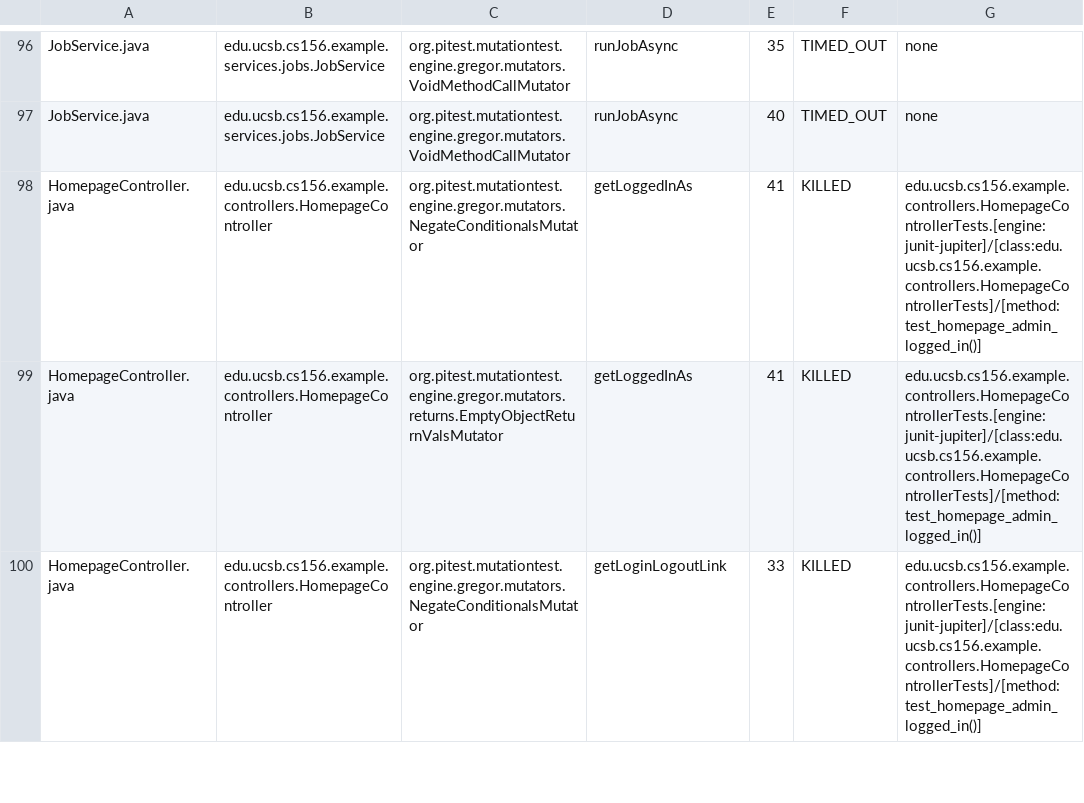
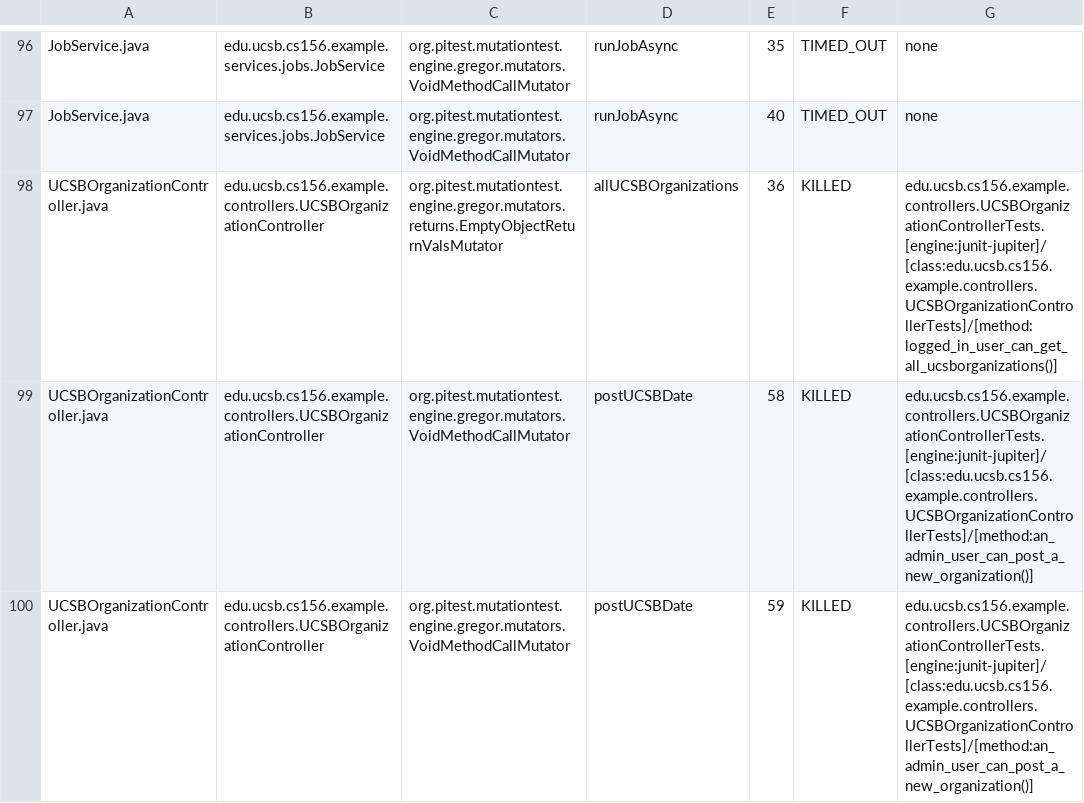
Before and after one commit to ucsb-cs156-f25/team01-f25-11, a CSV file: pitest/mutations.csv, drawn as a sheet; only a part is shown, gaps mark what is left out; the shorter side is filled out with more unchanged rows; the diff covers the shown part only.

Commit message:
Deploying to gh-pages from @ ucsb-cs156-f25/team01-f25-11@bbdd2039361eaac1c1a26bde653b698107755ea7 🚀

```diff
--- a/pitest/mutations.csv
+++ b/pitest/mutations.csv
@@ -97 +97,4 @@ JobService.java,edu.ucsb.cs156.example.services.jobs.JobService,org.pitest.mutat
 JobService.java,edu.ucsb.cs156.example.services.jobs.JobService,org.pitest.mutationtest.engine.gregor.mutators.VoidMethodCallMutator,runJobAsync,40,TIMED_OUT,none
+UCSBOrganizationController.java,edu.ucsb.cs156.example.controllers.UCSBOrganizationController,org.pitest.mutationtest.engine.gregor.mutators.returns.EmptyObjectReturnValsMutator,allUCSBOrganizations,36,KILLED,edu.ucsb.cs156.example.controllers.UCSBOrganizationControllerTests.[engine:junit-jupiter]/[class:edu.ucsb.cs156.example.controllers.UCSBOrganizationControllerTests]/[method:logged_in_user_can_get_all_ucsborganizations()]
+UCSBOrganizationController.java,edu.ucsb.cs156.example.controllers.UCSBOrganizationController,org.pitest.mutationtest.engine.gregor.mutators.VoidMethodCallMutator,postUCSBDate,58,KILLED,edu.ucsb.cs156.example.controllers.UCSBOrganizationControllerTests.[engine:junit-jupiter]/[class:edu.ucsb.cs156.example.controllers.UCSBOrganizationControllerTests]/[method:an_admin_user_can_post_a_new_organization()]
+UCSBOrganizationController.java,edu.ucsb.cs156.example.controllers.UCSBOrganizationController,org.pitest.mutationtest.engine.gregor.mutators.VoidMethodCallMutator,postUCSBDate,59,KILLED,edu.ucsb.cs156.example.controllers.UCSBOrganizationControllerTests.[engine:junit-jupiter]/[class:edu.ucsb.cs156.example.controllers.UCSBOrganizationControllerTests]/[method:an_admin_user_can_post_a_new_organization()]
```
Also changed, not shown: 3 added rows and 2 edited cells elsewhere in this file, 21 other files.
